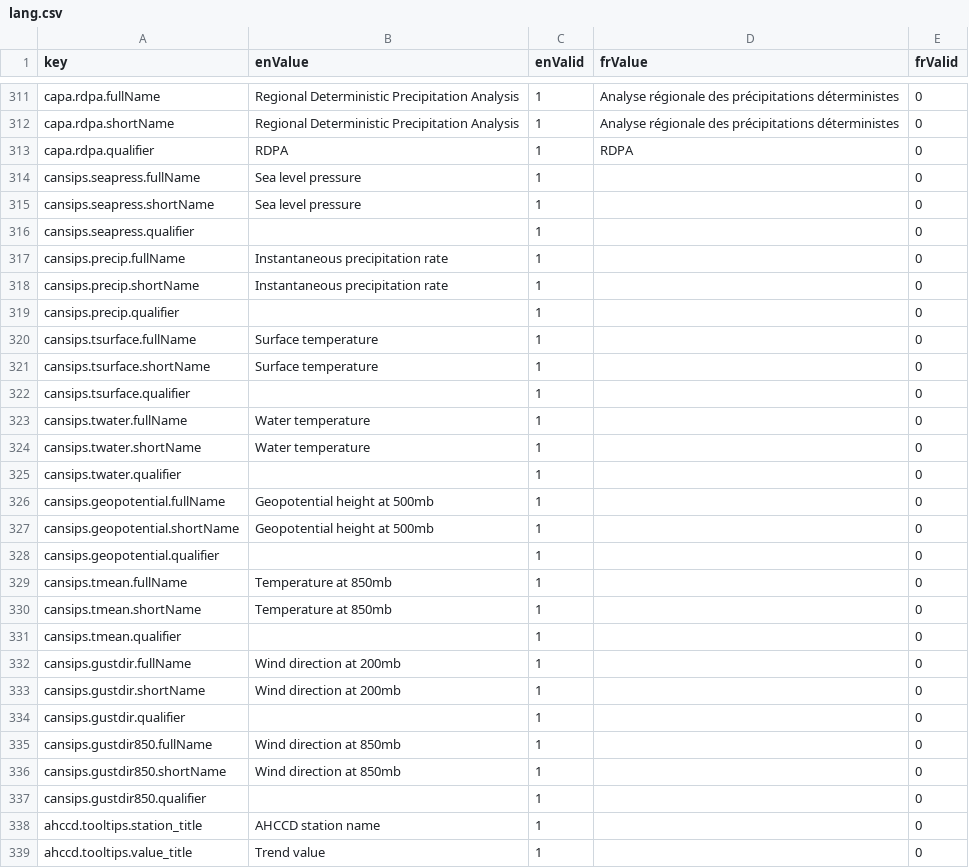
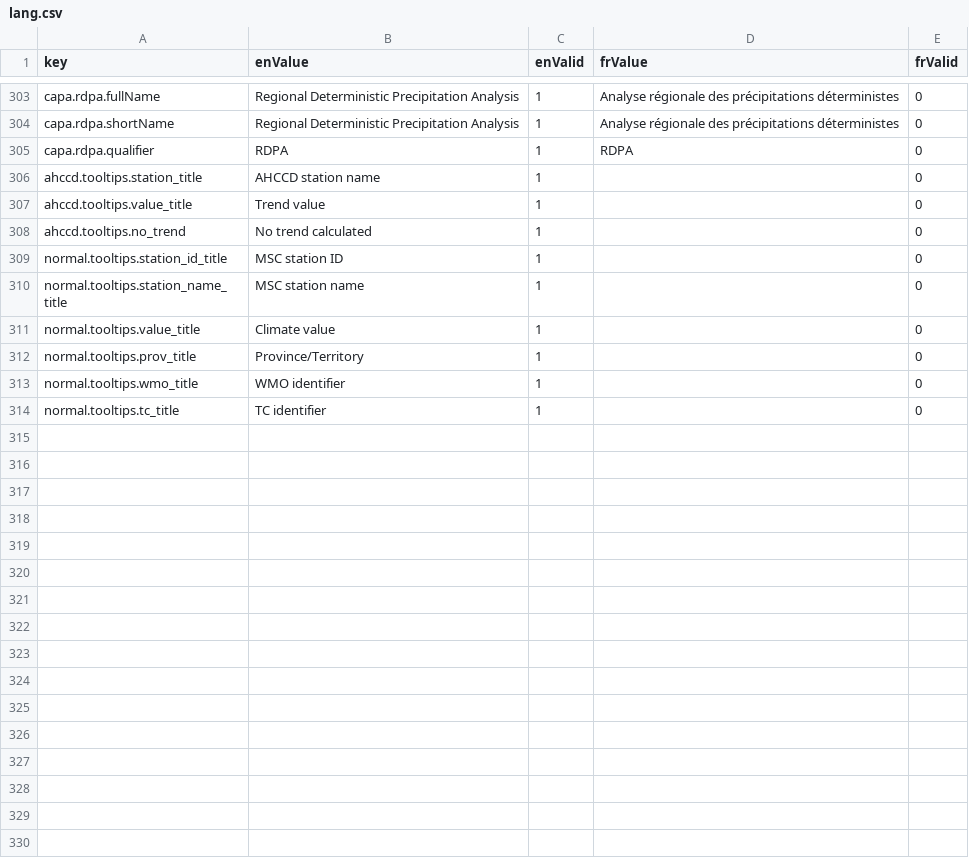
Before and after one commit to milespetrov/cccs, a CSV file: src/lang/lang.csv, drawn as a sheet; only a part is shown, gaps mark what is left out; the shorter side is filled out with more unchanged rows; the diff covers the shown part only.

Commit message:
selector changes, remove cansips

```diff
--- a/src/lang/lang.csv
+++ b/src/lang/lang.csv
@@ -315,26 +307,2 @@ capa.rdpa.shortName,Regional Deterministic Precipitation Analysis,1,Analyse rég
 capa.rdpa.qualifier,RDPA,1,RDPA,0
-cansips.seapress.fullName,Sea level pressure,1,,0
-cansips.seapress.shortName,Sea level pressure,1,,0
-cansips.seapress.qualifier,,1,,0
-cansips.precip.fullName,Instantaneous precipitation rate,1,,0
-cansips.precip.shortName,Instantaneous precipitation rate,1,,0
-cansips.precip.qualifier,,1,,0
-cansips.tsurface.fullName,Surface temperature,1,,0
-cansips.tsurface.shortName,Surface temperature,1,,0
-cansips.tsurface.qualifier,,1,,0
-cansips.twater.fullName,Water temperature,1,,0
-cansips.twater.shortName,Water temperature,1,,0
-cansips.twater.qualifier,,1,,0
-cansips.geopotential.fullName,Geopotential height at 500mb,1,,0
-cansips.geopotential.shortName,Geopotential height at 500mb,1,,0
-cansips.geopotential.qualifier,,1,,0
-cansips.tmean.fullName,Temperature at 850mb,1,,0
-cansips.tmean.shortName,Temperature at 850mb,1,,0
-cansips.tmean.qualifier,,1,,0
-cansips.gustdir.fullName,Wind direction at 200mb,1,,0
-cansips.gustdir.shortName,Wind direction at 200mb,1,,0
-cansips.gustdir.qualifier,,1,,0
-cansips.gustdir850.fullName,Wind direction at 850mb,1,,0
-cansips.gustdir850.shortName,Wind direction at 850mb,1,,0
-cansips.gustdir850.qualifier,,1,,0
 ahccd.tooltips.station_title,AHCCD station name,1,,0
```
Also changed, not shown: 8 removed rows and 10 edited cells elsewhere in this file, 16 other files.
